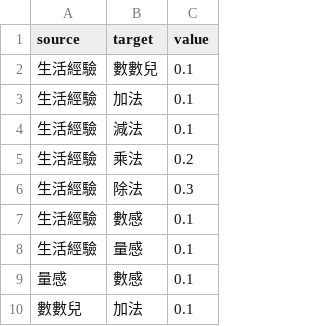
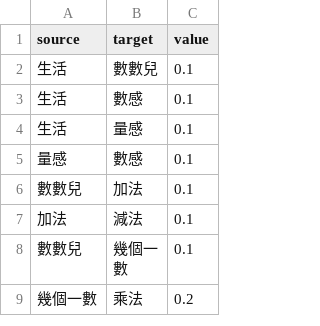
Before and after one commit to 3dw/freemath, a CSV file: 學習地圖/mathmap_part.csv, drawn as a sheet; only a part is shown; the shorter side is filled out with more unchanged rows; the diff covers the shown part only.

```diff
--- a/學習地圖/mathmap_part.csv
+++ b/學習地圖/mathmap_part.csv
@@ -1,9 +1,5 @@
 source,target,value
-生活經驗,數數兒,0.1
-生活經驗,加法,0.1
-生活經驗,減法,0.1
-生活經驗,乘法,0.2
-生活經驗,除法,0.3
-生活經驗,數感,0.1
-生活經驗,量感,0.1
+生活,數數兒,0.1
+生活,數感,0.1
+生活,量感,0.1
 量感,數感,0.1
```
Also changed, not shown: 13 added rows, 12 removed rows and 27 edited cells elsewhere in this file.
